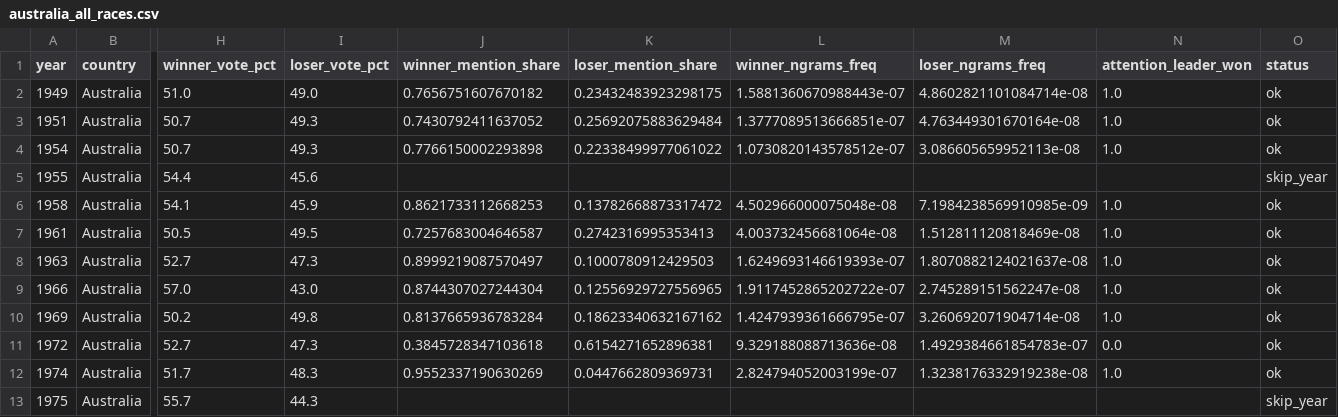
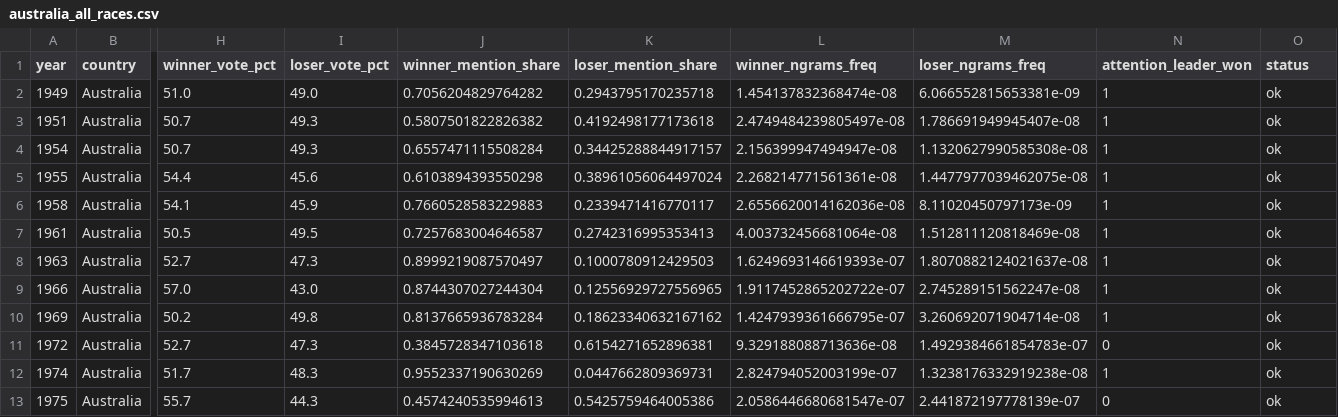
Before and after one commit to KaseyMarkel/attention-wins-elections, a CSV file: data/raw/ngrams/australia_all_races.csv, drawn as a sheet; only a part is shown, gaps mark what is left out; the diff covers the shown part only; the diff names each change by its address in the sheet, - before the commit and + after, or states it on an @@ line.

```diff
--- a/data/raw/ngrams/australia_all_races.csv
+++ b/data/raw/ngrams/australia_all_races.csv
-J2 (winner_mention_share): 0.7656751607670182
+J2 (winner_mention_share): 0.7056204829764282
-K2 (loser_mention_share): 0.23432483923298175
+K2 (loser_mention_share): 0.2943795170235718
-L2 (winner_ngrams_freq): 1.5881360670988443e-07
+L2 (winner_ngrams_freq): 1.454137832368474e-08
-M2 (loser_ngrams_freq): 4.8602821101084714e-08
+M2 (loser_ngrams_freq): 6.066552815653381e-09
-N2:N4 (attention_leader_won): 1.0
+N2:N4 (attention_leader_won): 1
-J3 (winner_mention_share): 0.7430792411637052
+J3 (winner_mention_share): 0.5807501822826382
-K3 (loser_mention_share): 0.25692075883629484
+K3 (loser_mention_share): 0.4192498177173618
-L3 (winner_ngrams_freq): 1.3777089513666851e-07
+L3 (winner_ngrams_freq): 2.4749484239805497e-08
-M3 (loser_ngrams_freq): 4.763449301670164e-08
+M3 (loser_ngrams_freq): 1.786691949945407e-08
-J4 (winner_mention_share): 0.7766150002293898
+J4 (winner_mention_share): 0.6557471115508284
-K4 (loser_mention_share): 0.22338499977061022
+K4 (loser_mention_share): 0.34425288844917157
-L4 (winner_ngrams_freq): 1.0730820143578512e-07
+L4 (winner_ngrams_freq): 2.156399947494947e-08
-M4 (loser_ngrams_freq): 3.086605659952113e-08
+M4 (loser_ngrams_freq): 1.1320627990585308e-08
-J5 (winner_mention_share): (empty)
+J5 (winner_mention_share): 0.6103894393550298
-K5 (loser_mention_share): (empty)
+K5 (loser_mention_share): 0.38961056064497024
-L5 (winner_ngrams_freq): (empty)
+L5 (winner_ngrams_freq): 2.268214771561361e-08
-M5 (loser_ngrams_freq): (empty)
+M5 (loser_ngrams_freq): 1.4477977039462075e-08
-N5 (attention_leader_won): (empty)
+N5 (attention_leader_won): 1
-O5 (status): skip_year
+O5 (status): ok
-J6 (winner_mention_share): 0.8621733112668253
+J6 (winner_mention_share): 0.7660528583229883
-K6 (loser_mention_share): 0.13782668873317472
+K6 (loser_mention_share): 0.2339471416770117
-L6 (winner_ngrams_freq): 4.502966000075048e-08
+L6 (winner_ngrams_freq): 2.6556620014162036e-08
-M6 (loser_ngrams_freq): 7.1984238569910985e-09
+M6 (loser_ngrams_freq): 8.11020450797173e-09
-N6:N10 (attention_leader_won): 1.0
+N6:N10 (attention_leader_won): 1
-N11 (attention_leader_won): 0.0
+N11 (attention_leader_won): 0
-N12 (attention_leader_won): 1.0
+N12 (attention_leader_won): 1
-J13 (winner_mention_share): (empty)
+J13 (winner_mention_share): 0.4574240535994613
-K13 (loser_mention_share): (empty)
+K13 (loser_mention_share): 0.5425759464005386
-L13 (winner_ngrams_freq): (empty)
+L13 (winner_ngrams_freq): 2.0586446680681547e-07
-M13 (loser_ngrams_freq): (empty)
+M13 (loser_ngrams_freq): 2.441872197778139e-07
-N13 (attention_leader_won): (empty)
+N13 (attention_leader_won): 0
-O13 (status): skip_year
+O13 (status): ok
```
Also changed, not shown: 26 edited cells elsewhere in this file, data/raw/ngrams/australia_mention_shares.csv, data/raw/ngrams/uk_all_races.csv, 14 other files.
